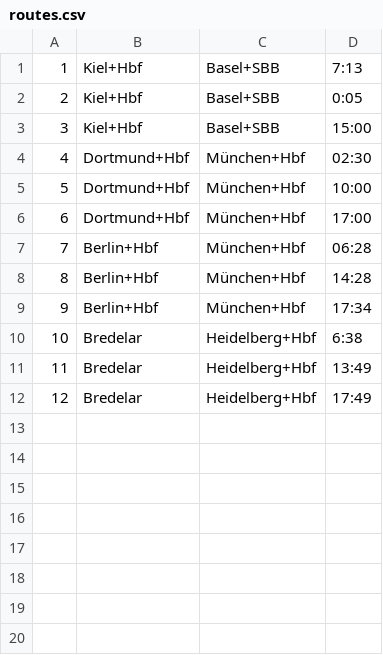
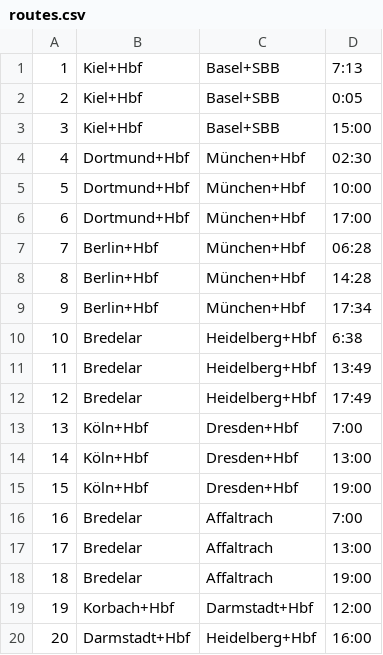
Before and after one commit to lfleper/BahnBashing, a CSV file: data/routes.csv, drawn as a sheet; the diff names each change by its address in the sheet, - before the commit and + after, or states it on an @@ line.

```diff
--- a/data/routes.csv
+++ b/data/routes.csv
+row 13: 13 | Köln+Hbf | Dresden+Hbf | 7:00
+row 14: 14 | Köln+Hbf | Dresden+Hbf | 13:00
+row 15: 15 | Köln+Hbf | Dresden+Hbf | 19:00
+row 16: 16 | Bredelar | Affaltrach | 7:00
+row 17: 17 | Bredelar | Affaltrach | 13:00
+row 18: 18 | Bredelar | Affaltrach | 19:00
+row 19: 19 | Korbach+Hbf | Darmstadt+Hbf | 12:00
+row 20: 20 | Darmstadt+Hbf | Heidelberg+Hbf | 16:00
```
Also changed, not shown: 2 other files.
